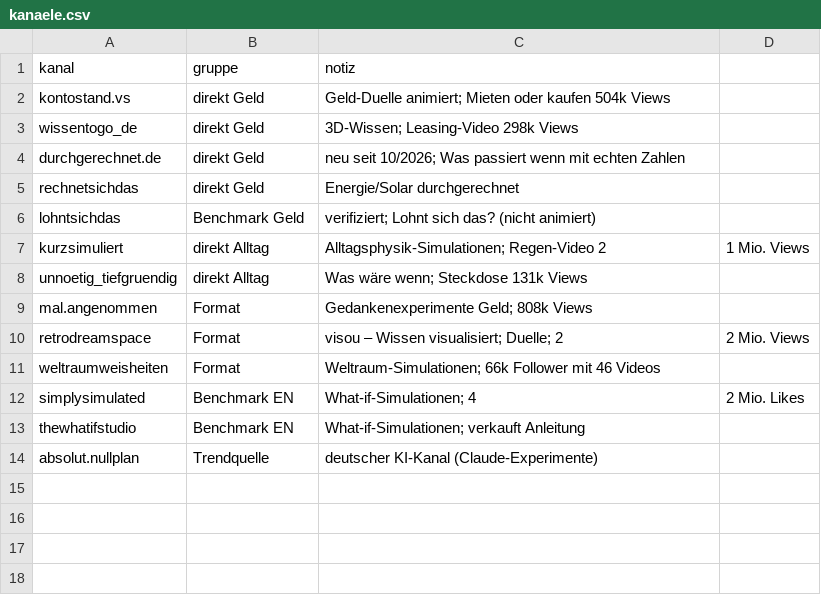
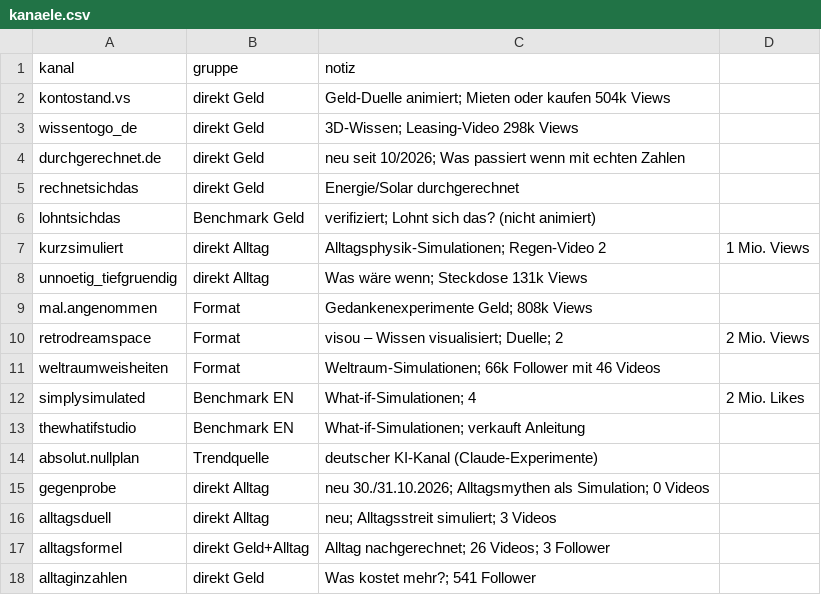
Before and after one commit to Dagjori/TikTok-Automation, a CSV file: data/monitor/kanaele.csv, drawn as a sheet; the diff names each change by its address in the sheet, - before the commit and + after, or states it on an @@ line.

```diff
--- a/data/monitor/kanaele.csv
+++ b/data/monitor/kanaele.csv
+row 15: gegenprobe | direkt Alltag | neu 30./31.10.2026; Alltagsmythen als Simulation; 0 Videos
+row 16: alltagsduell | direkt Alltag | neu; Alltagsstreit simuliert; 3 Videos
+row 17: alltagsformel | direkt Geld+Alltag | Alltag nachgerechnet; 26 Videos; 3 Follower
+row 18: alltaginzahlen | direkt Geld | Was kostet mehr?; 541 Follower
```
Also changed, not shown: 6 other files.
